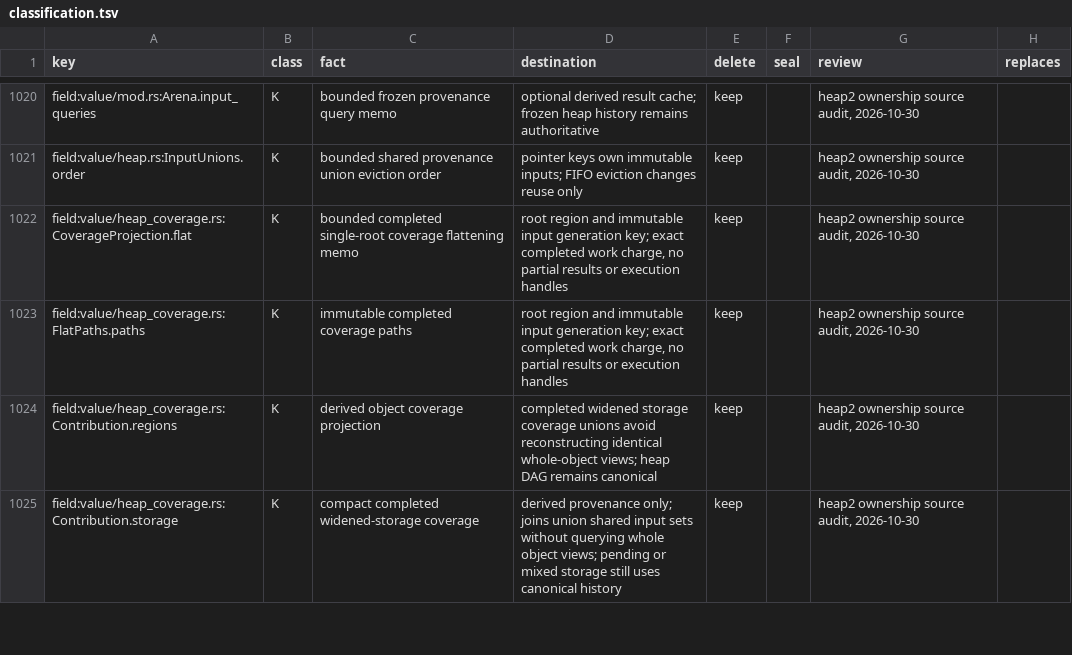
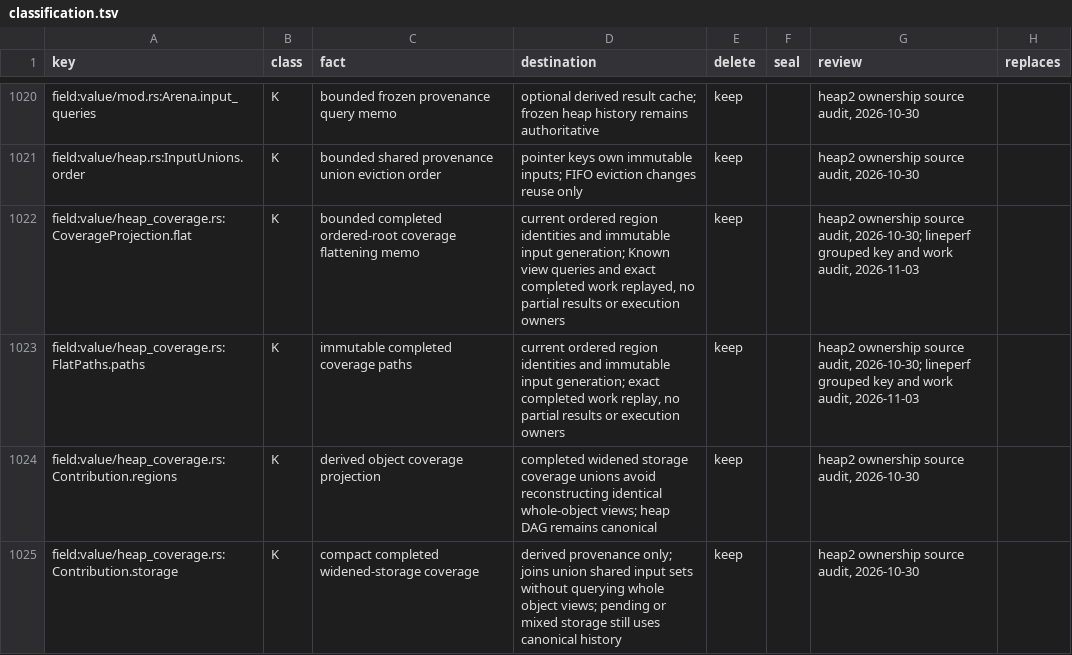
Before and after one commit to romnn/helm-schema, a TSV file: plan/value-algebra-r0-inventory/classification.tsv, drawn as a sheet; only a part is shown, gaps mark what is left out.

Commit message:
perf(ir): cut redundant heap, coverage and read-projection work
LINEPERF. Byte-identical output: 205 fixtures and 206 producer artifacts
unchanged, and every CLI invocation over all 157 corpus charts matches the
line's schema, stdout, stderr and exit. Each retained cache is keyed by every
semantic input (lineperf-cache-audit.md).

CPU against the line: falco 11.17 -> 1.95 s median (-83%), clickhouse
29.4 -> 1.4 s, KPS 0.830x. Falco is still 1.41x main; 45 charts remain above
main's CPU in single loaded runs. Units and integration 0 new failures;
fmt/lint/lint:fc 0; +597 production LOC.

```diff
--- a/plan/value-algebra-r0-inventory/classification.tsv
+++ b/plan/value-algebra-r0-inventory/classification.tsv
@@ -1021,4 +1021,4 @@ field:value/mod.rs:Arena.input_queries	K	bounded frozen provenance query memo	op
 field:value/heap.rs:InputUnions.order	K	bounded shared provenance union eviction order	pointer keys own immutable inputs; FIFO eviction changes reuse only	keep		heap2 ownership source audit, 2026-10-30	""
-field:value/heap_coverage.rs:CoverageProjection.flat	K	bounded completed single-root coverage flattening memo	root region and immutable input generation key; exact completed work charge, no partial results or execution handles	keep		heap2 ownership source audit, 2026-10-30	""
-field:value/heap_coverage.rs:FlatPaths.paths	K	immutable completed coverage paths	root region and immutable input generation key; exact completed work charge, no partial results or execution handles	keep		heap2 ownership source audit, 2026-10-30	""
+field:value/heap_coverage.rs:CoverageProjection.flat	K	bounded completed ordered-root coverage flattening memo	current ordered region identities and immutable input generation; Known view queries and exact completed work replayed, no partial results or execution owners	keep		heap2 ownership source audit, 2026-10-30; lineperf grouped key and work audit, 2026-11-03	
+field:value/heap_coverage.rs:FlatPaths.paths	K	immutable completed coverage paths	current ordered region identities and immutable input generation; exact completed work replay, no partial results or execution owners	keep		heap2 ownership source audit, 2026-10-30; lineperf grouped key and work audit, 2026-11-03	
 field:value/heap_coverage.rs:Contribution.regions	K	derived object coverage projection	completed widened storage coverage unions avoid reconstructing identical whole-object views; heap DAG remains canonical	keep		heap2 ownership source audit, 2026-10-30	""
```
Also changed, not shown: 33 other files.
